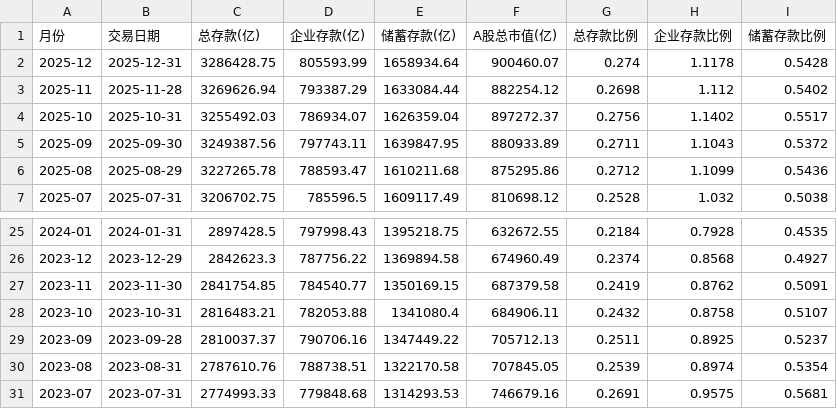
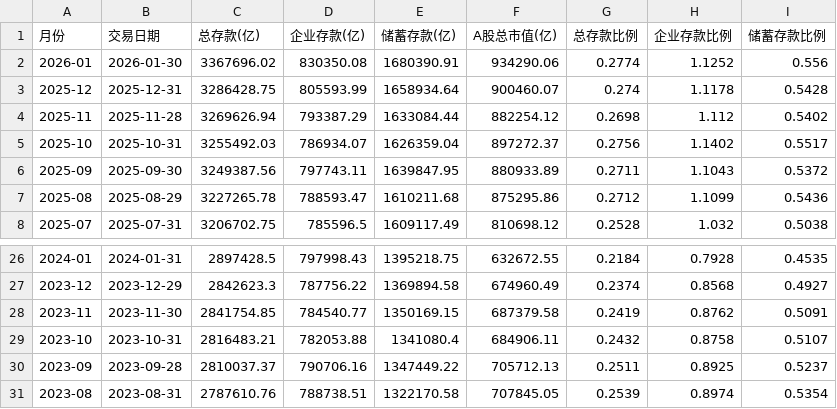
Before and after one commit to mountainguan/Chanlun_Tutor, a CSV file: data/macro_deposit_ratio_cache.csv, drawn as a sheet; only a part is shown, gaps mark what is left out.

Commit message:
chore: 更新数据缓存文件
- 在 macro_deposit_ratio_cache.csv 中添加2026年1月数据，并移除2023年7月旧数据
- 在 macro_rmb_deposit_cache.csv 中添加2026年1月数据，并移除2023年7月旧数据
- 更新 sector_list.json 中的时间戳

```diff
--- a/data/macro_deposit_ratio_cache.csv
+++ b/data/macro_deposit_ratio_cache.csv
@@ -1,2 +1,3 @@
 月份,交易日期,总存款(亿),企业存款(亿),储蓄存款(亿),A股总市值(亿),总存款比例,企业存款比例,储蓄存款比例
+2026-01,2026-01-30,3367696.02,830350.08,1680390.91,934290.06,0.2774,1.1252,0.556
 2025-12,2025-12-31,3286428.75,805593.99,1658934.64,900460.07,0.274,1.1178,0.5428
@@ -30,2 +31 @@
 2023-08,2023-08-31,2787610.76,788738.51,1322170.58,707845.05,0.2539,0.8974,0.5354
-2023-07,2023-07-31,2774993.33,779848.68,1314293.53,746679.16,0.2691,0.9575,0.5681
```
Also changed, not shown: data/macro_rmb_deposit_cache.csv, 3 other files.
